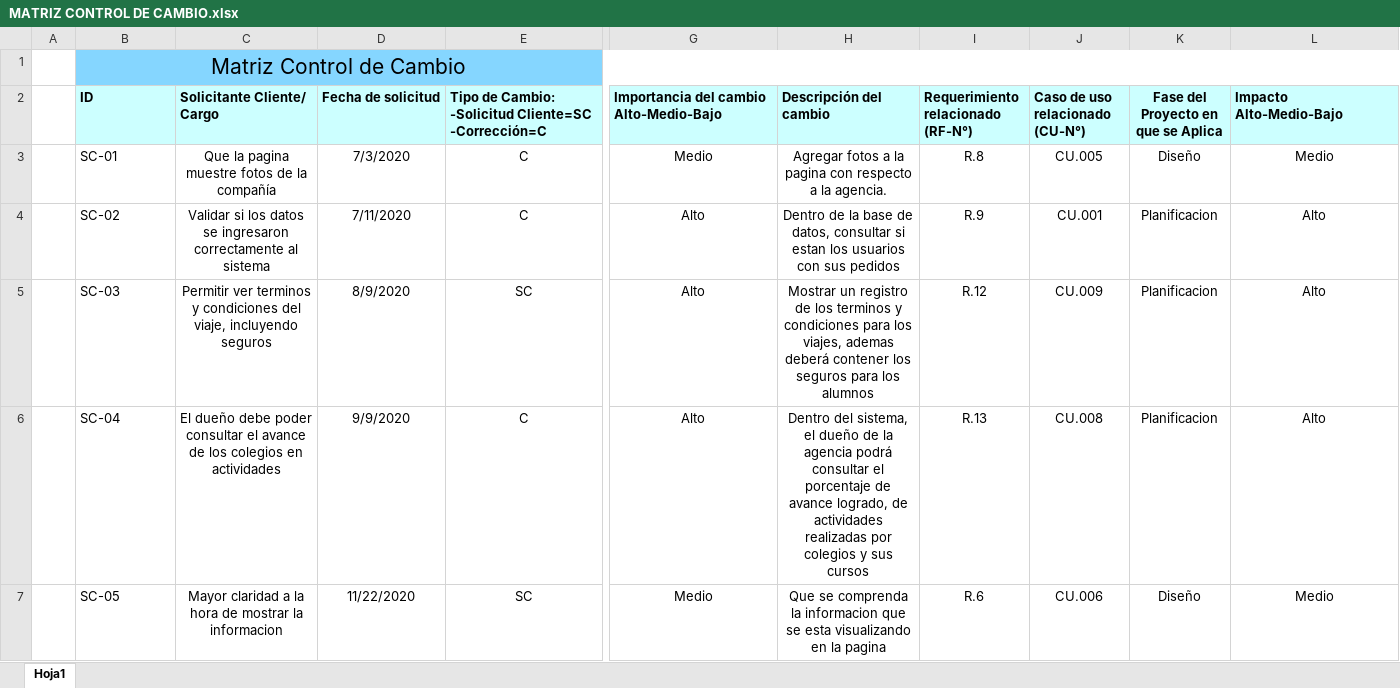
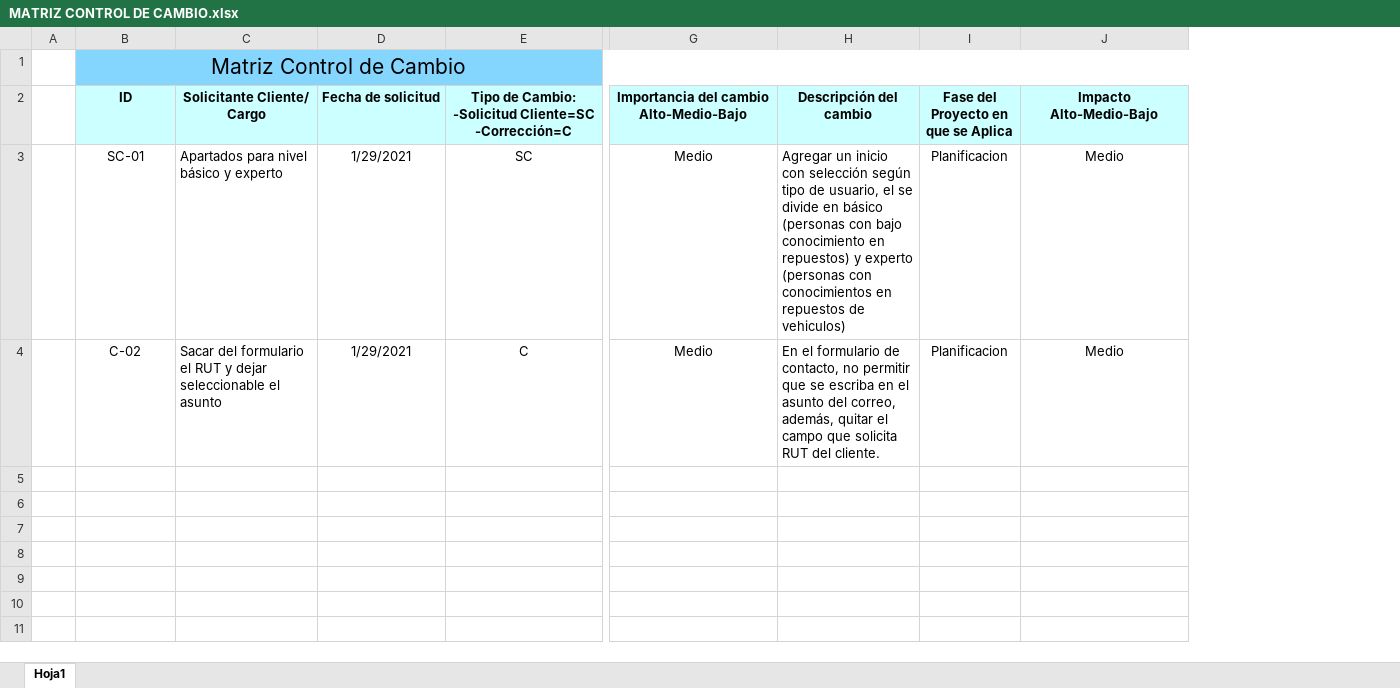
Before and after one commit to Junisses/Proyecto, an Excel workbook: Documentos/2 Control de Cambios/MATRIZ CONTROL DE CAMBIO.xlsx, sheet Hoja1, drawn as a sheet; only a part is shown, gaps mark what is left out; values as stored, in another font and other column widths than the file's, no borders; removed rows and columns are numbered as before the commit, all else as after; rows hold the shown columns only; the diff covers the shown part only; the diff names each change by its address in the sheet, - before the commit and + after, or states it on an @@ line.

Commit message:
Actualización Matriz control de cambios

```diff
--- a/Documentos/2 Control de Cambios/MATRIZ CONTROL DE CAMBIO.xlsx (sheet Hoja1)
+++ b/Documentos/2 Control de Cambios/MATRIZ CONTROL DE CAMBIO.xlsx (sheet Hoja1)
-column I, rows 2-4: Requerimiento relacionado (RF-N°) | R.8 | R.9
-column J (Caso de uso relacionado (CU-N°)), rows 3-4: CU.005 | CU.001
-B2:H2 alignment: left
+B2:H2 alignment: center
-J2 alignment: left
+J2 alignment: center
-B3:B4 alignment: left
+B3:B4 alignment: center
-C3 (Solicitante Cliente/ Cargo): Que la pagina muestre fotos de la compañía
+C3 (Solicitante Cliente/ Cargo): Apartados para nivel básico y experto
-C3:C4 alignment: center
+C3:C4 alignment: left
-D3 (Fecha de solicitud): 7/3/2020
+D3 (Fecha de solicitud): 1/29/2021
-E3: C
+E3: SC
-H3 (Descripción del cambio): Agregar fotos a la pagina con respecto a la agencia.
+H3 (Descripción del cambio): Agregar un inicio con selección según tipo de usuario, el se divide en básico (personas con bajo conocimiento en repuestos) y experto (personas con conocimientos en repuestos de vehiculos)
-H3:H4 alignment: center
+H3:H4 alignment: left
-I3: Diseño
+I3: Planificacion
-B4 (ID): SC-02
+B4 (ID): C-02
-C4 (Solicitante Cliente/ Cargo): Validar si los datos se ingresaron correctamente al sistema
+C4 (Solicitante Cliente/ Cargo): Sacar del formulario el RUT y dejar seleccionable el asunto
-D4 (Fecha de solicitud): 7/11/2020
+D4 (Fecha de solicitud): 1/29/2021
-G4: Alto
+G4: Medio
-H4 (Descripción del cambio): Dentro de la base de datos, consultar si estan los usuarios con sus pedidos
+H4 (Descripción del cambio): En el formulario de contacto, no permitir que se escriba en el asunto del correo, además, quitar el campo que solicita RUT del cliente.
-J4 (Impacto Alto-Medio-Bajo): Alto
+J4 (Impacto Alto-Medio-Bajo): Medio
-row 5:  | SC-03 | Permitir ver terminos y condiciones del viaje, incluyendo seguros | 8/9/2020 | SC | Alto | Mostrar un registro de los terminos y condiciones para los viajes, ademas deberá contener los seguros para los alumnos | R.12 | CU.009 | Planificacion | Alto
-row 6:  | SC-04 | El dueño debe poder consultar el avance de los colegios en actividades | 9/9/2020 | C | Alto | Dentro del sistema, el dueño de la agencia podrá consultar el porcentaje de avance logrado, de actividades realizadas por colegios y sus cursos | R.13 | CU.008 | Planificacion | Alto
-row 7:  | SC-05 | Mayor claridad a la hora de mostrar la informacion | 11/22/2020 | SC | Medio | Que se comprenda la informacion que se esta visualizando en la pagina | R.6 | CU.006 | Diseño | Medio
```
Also changed, not shown: cell formats elsewhere in this sheet, 1 other file.
